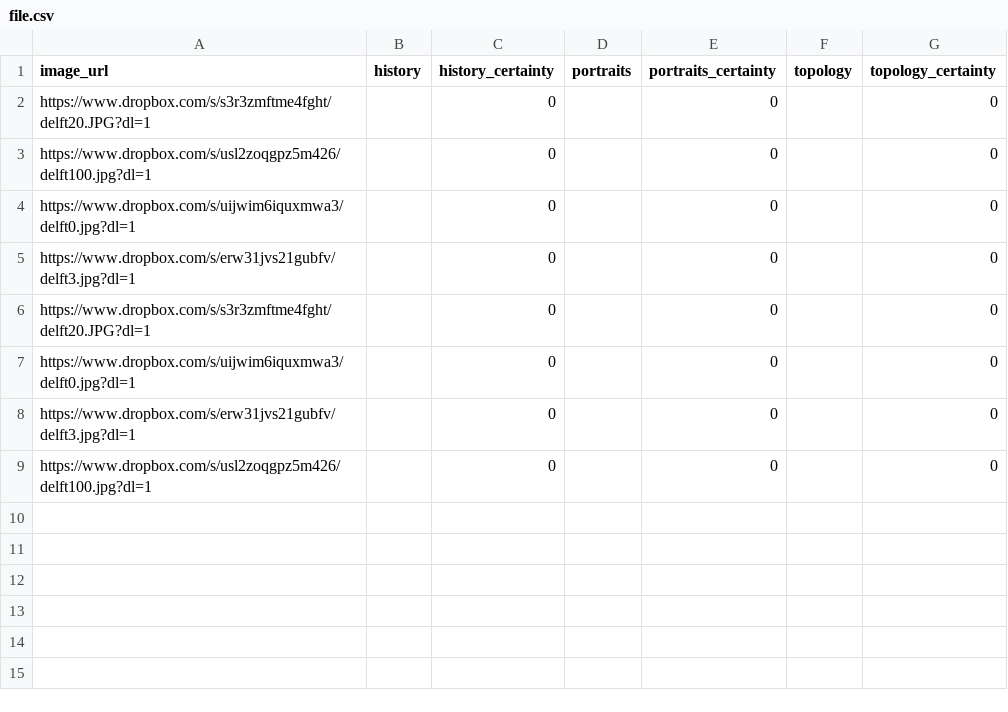
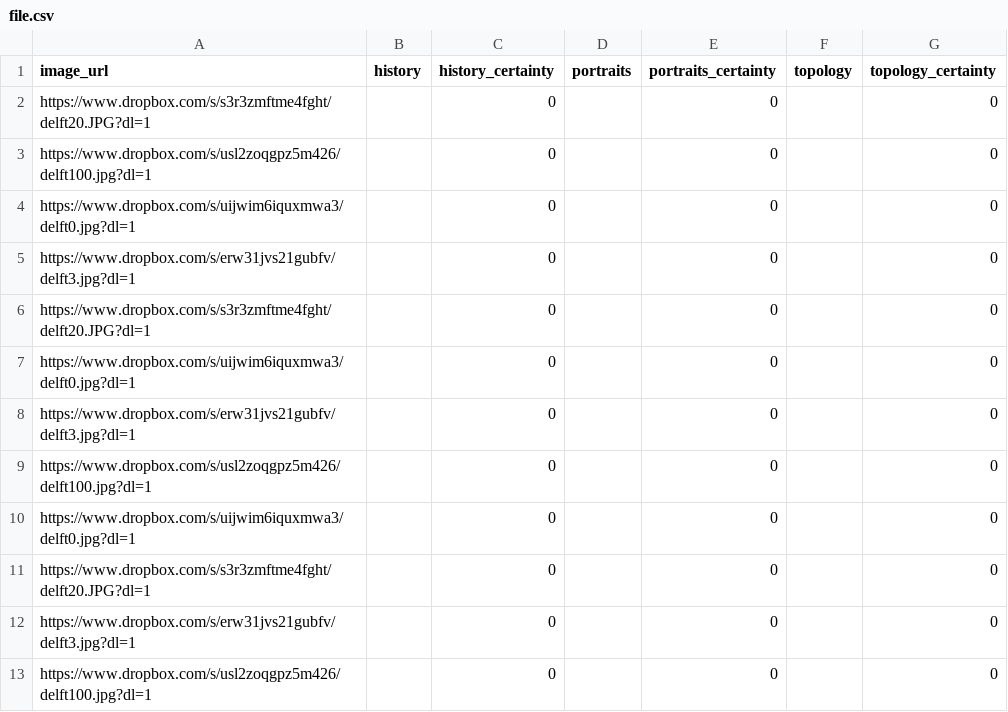
Before and after one commit to arjovanramshorst/chatbot, a CSV file: task_pipelines/dropbox/file.csv, drawn as a sheet; the diff names each change by its address in the sheet, - before the commit and + after, or states it on an @@ line.

Commit message:
dropbox output pipeline

```diff
--- a/task_pipelines/dropbox/file.csv
+++ b/task_pipelines/dropbox/file.csv
+row 10: https://www.dropbox.com/s/uijwim6iquxmwa3/delft0.jpg?dl=1 |  | 0 |  | 0 |  | 0
+row 11: https://www.dropbox.com/s/s3r3zmftme4fght/delft20.JPG?dl=1 |  | 0 |  | 0 |  | 0
+row 12: https://www.dropbox.com/s/erw31jvs21gubfv/delft3.jpg?dl=1 |  | 0 |  | 0 |  | 0
+row 13: https://www.dropbox.com/s/usl2zoqgpz5m426/delft100.jpg?dl=1 |  | 0 |  | 0 |  | 0
```
Also changed, not shown: 1 other file.
